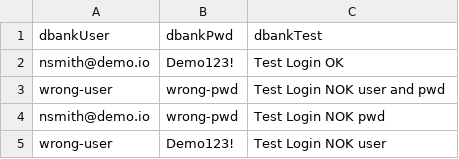
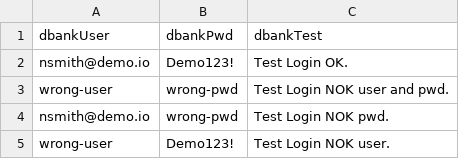
Before and after one commit to tiagoms1/blazemeter, a CSV file: scripts/functional/dbankLogins.csv, drawn as a sheet.

Commit message:
Update dbankLogins.csv

```diff
--- a/scripts/functional/dbankLogins.csv
+++ b/scripts/functional/dbankLogins.csv
@@ -1,5 +1,5 @@
 dbankUser,dbankPwd,dbankTest
-nsmith@demo.io,Demo123!,Test Login OK
-wrong-user,wrong-pwd,Test Login NOK user and pwd
-nsmith@demo.io,wrong-pwd,Test Login NOK pwd
-wrong-user,Demo123!,Test Login NOK user
+nsmith@demo.io,Demo123!,Test Login OK.
+wrong-user,wrong-pwd,Test Login NOK user and pwd.
+nsmith@demo.io,wrong-pwd,Test Login NOK pwd.
+wrong-user,Demo123!,Test Login NOK user.
```
